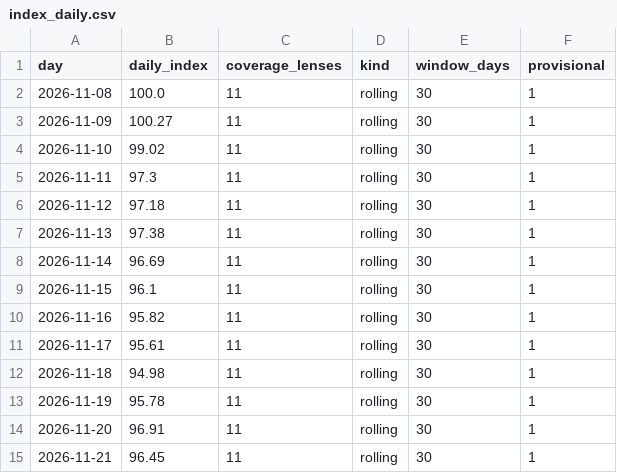
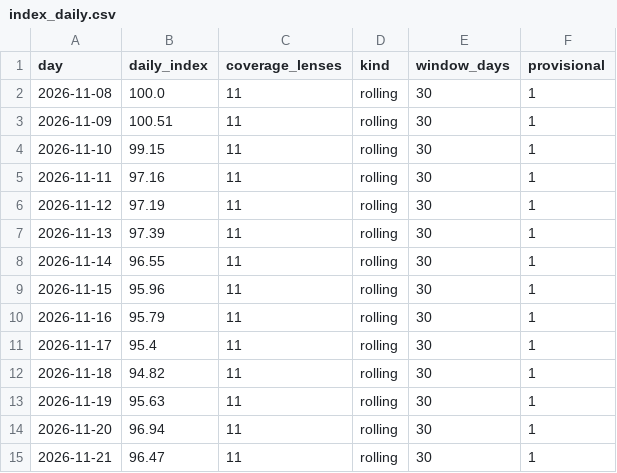
Before and after one commit to sanokushi-del/souba-index, a CSV file: bag/data/index_daily.csv, drawn as a sheet.

```diff
--- a/bag/data/index_daily.csv
+++ b/bag/data/index_daily.csv
@@ -2,14 +2,14 @@
 2026-11-08,100.0,11,rolling,30,1
-2026-11-09,100.27,11,rolling,30,1
-2026-11-10,99.02,11,rolling,30,1
-2026-11-11,97.3,11,rolling,30,1
-2026-11-12,97.18,11,rolling,30,1
-2026-11-13,97.38,11,rolling,30,1
-2026-11-14,96.69,11,rolling,30,1
-2026-11-15,96.1,11,rolling,30,1
-2026-11-16,95.82,11,rolling,30,1
-2026-11-17,95.61,11,rolling,30,1
-2026-11-18,94.98,11,rolling,30,1
-2026-11-19,95.78,11,rolling,30,1
-2026-11-20,96.91,11,rolling,30,1
-2026-11-21,96.45,11,rolling,30,1
+2026-11-09,100.51,11,rolling,30,1
+2026-11-10,99.15,11,rolling,30,1
+2026-11-11,97.16,11,rolling,30,1
+2026-11-12,97.19,11,rolling,30,1
+2026-11-13,97.39,11,rolling,30,1
+2026-11-14,96.55,11,rolling,30,1
+2026-11-15,95.96,11,rolling,30,1
+2026-11-16,95.79,11,rolling,30,1
+2026-11-17,95.4,11,rolling,30,1
+2026-11-18,94.82,11,rolling,30,1
+2026-11-19,95.63,11,rolling,30,1
+2026-11-20,96.94,11,rolling,30,1
+2026-11-21,96.47,11,rolling,30,1
```
Also changed, not shown: bag/data/lens_monthly.csv, gpu/data/index_daily.csv, 40 other files.
